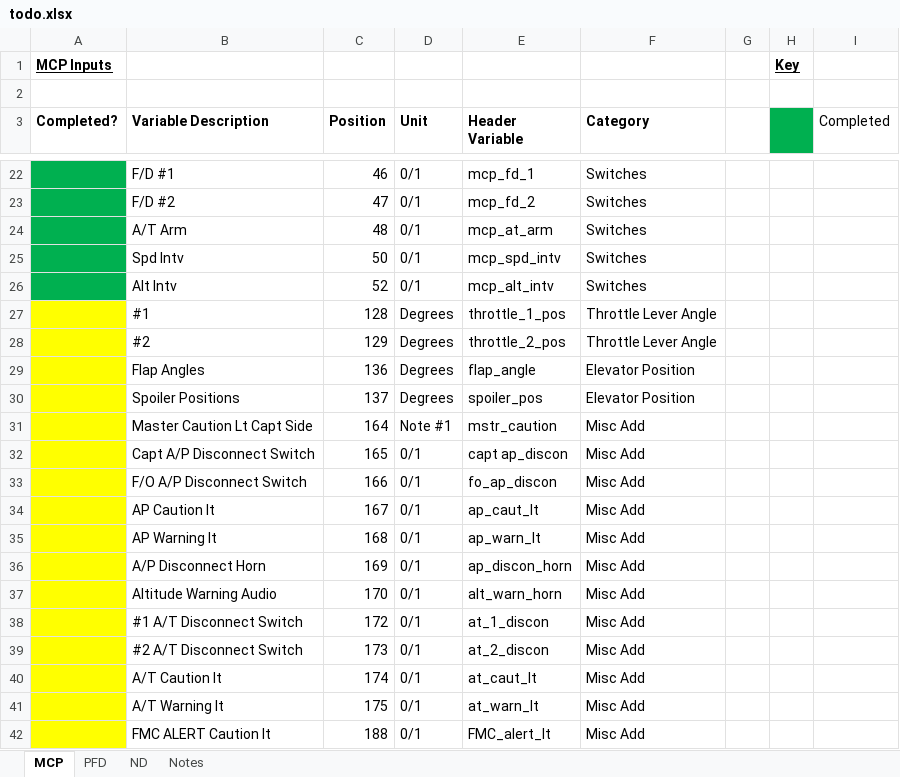
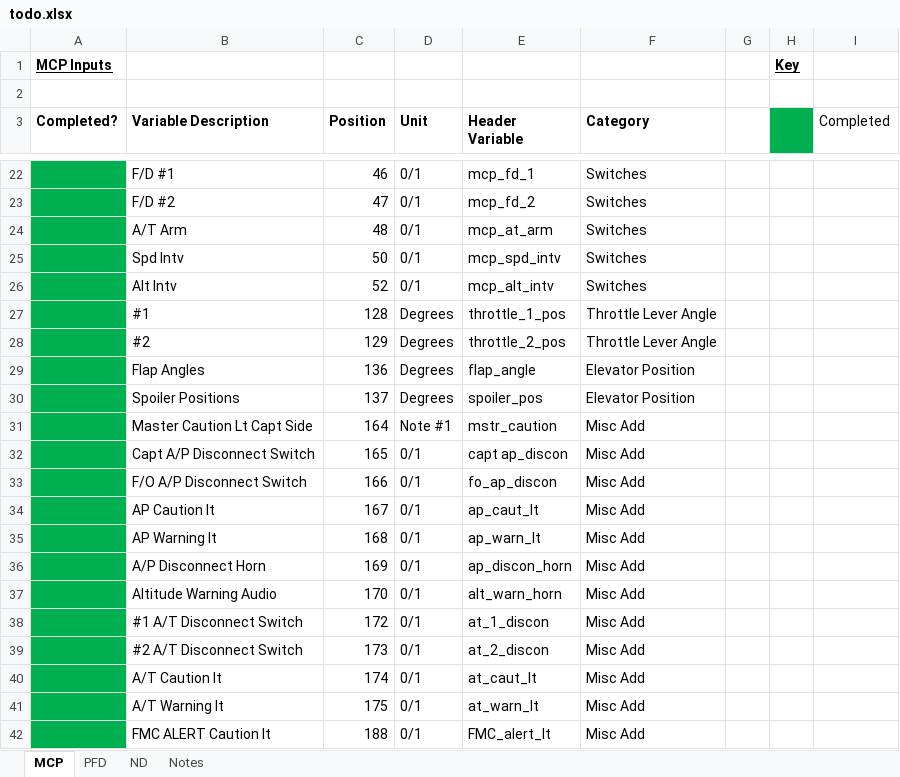
Before and after one commit to zoey1124/NASA, an Excel workbook: GUIs/todo.xlsx, sheet MCP, drawn as a sheet; only a part is shown, gaps mark what is left out; values as stored, in another font and other column widths than the file's, no borders; the diff names each change by its address in the sheet, - before the commit and + after, or states it on an @@ line.

```diff
--- a/GUIs/todo.xlsx (sheet MCP)
+++ b/GUIs/todo.xlsx (sheet MCP)
-A27:A42 fill: #FFFF00
+A27:A42 fill: #00B050
```
Also changed, not shown: sheet ND, 8 other files.
